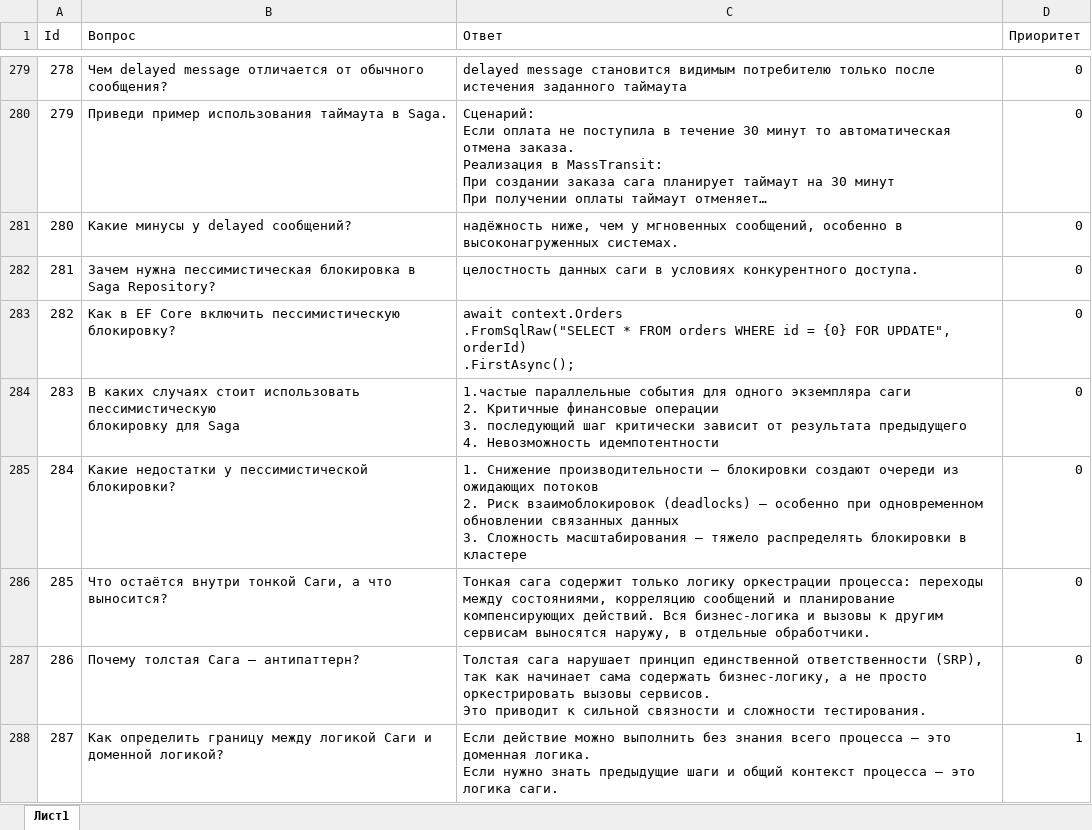
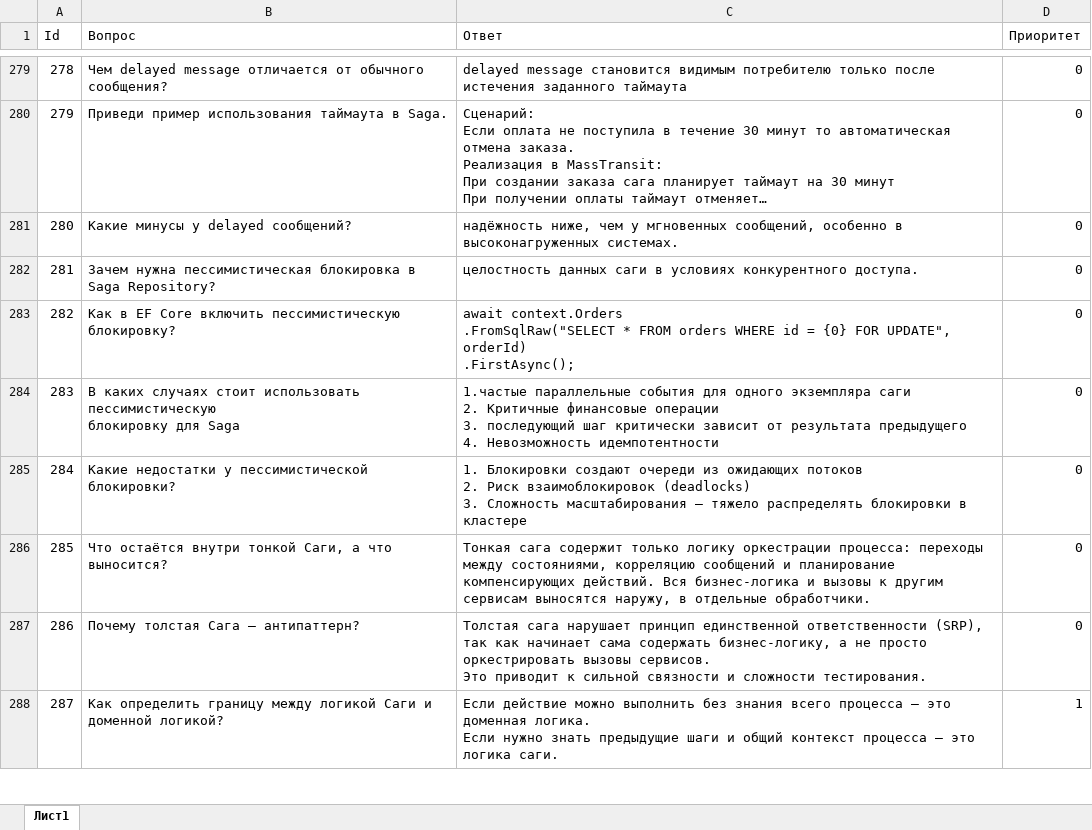
Before and after one commit to pollosatyi/Quiz-3, an Excel workbook: Quiz 3/bin/Debug/net9.0/Quiz3.xlsx, sheet Лист1, drawn as a sheet; only a part is shown, gaps mark what is left out; long unchanged cells end in …; values as stored, in another font and other column widths than the file's, no borders; ↵ is a line break in a cell; the diff names each change by its address in the sheet, - before the commit and + after, or states it on an @@ line.

Commit message:
284

```diff
--- a/Quiz 3/bin/Debug/net9.0/Quiz3.xlsx (sheet Лист1)
+++ b/Quiz 3/bin/Debug/net9.0/Quiz3.xlsx (sheet Лист1)
-C285 (Ответ): 1. Снижение производительности — блокировки создают очереди из ожидающих потоков ↵ 2. Риск взаимоблокировок (deadlocks) — особенно при одновременном обновлении связанных данных ↵ 3. Сложность…
+C285 (Ответ): 1. Блокировки создают очереди из ожидающих потоков ↵ 2. Риск взаимоблокировок (deadlocks) ↵ 3. Сложность…
```
